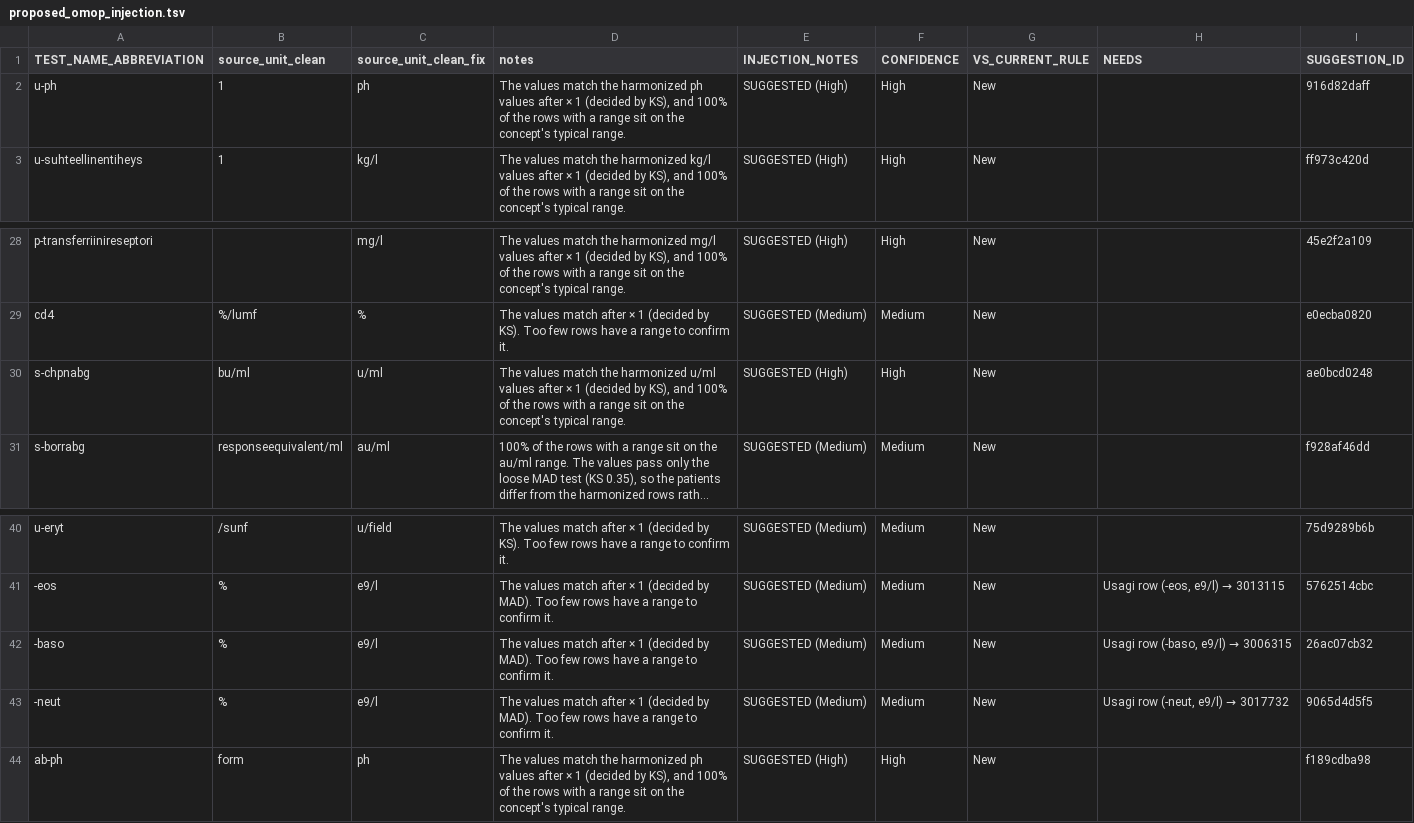
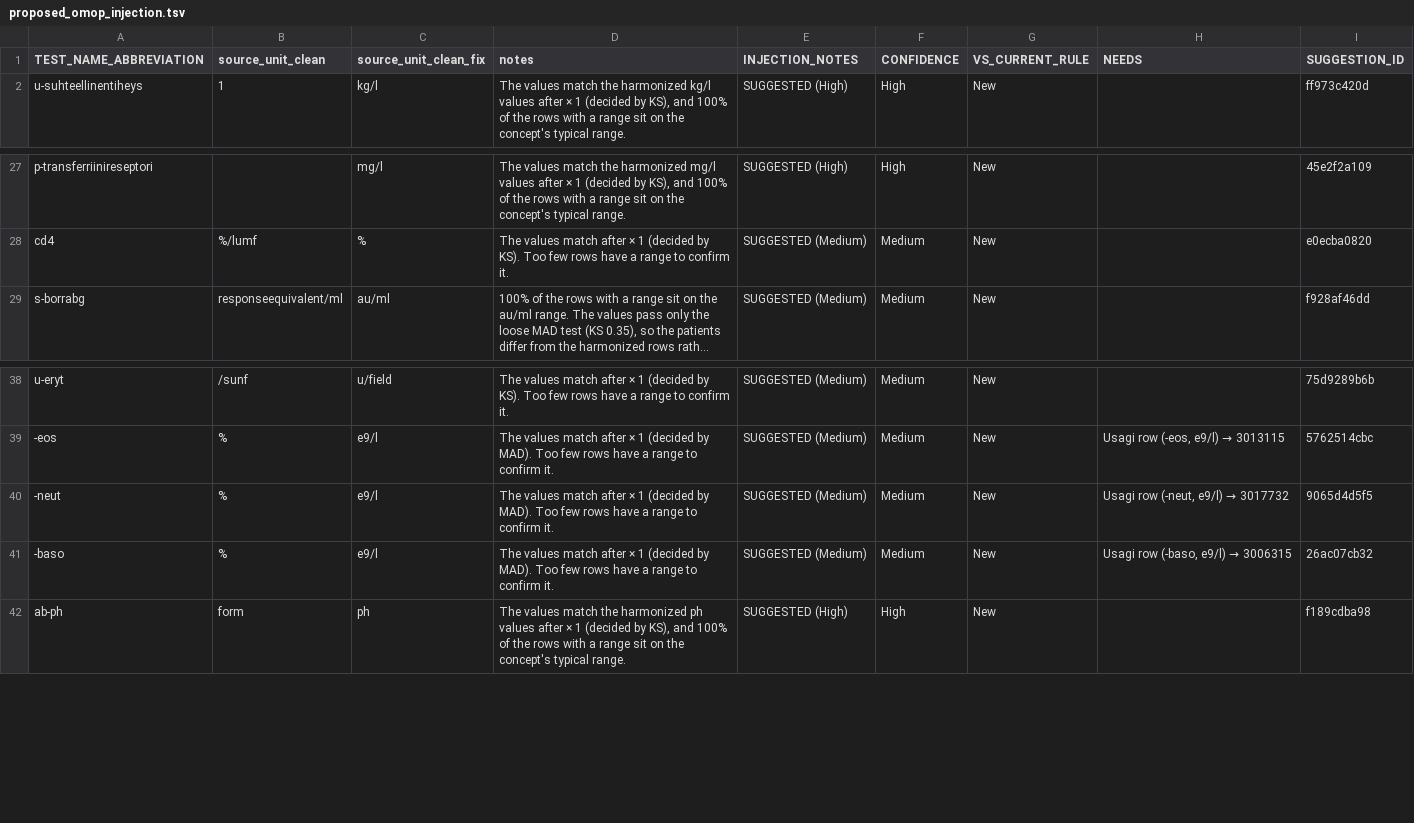
Before and after one commit to FINNGEN/kanta_lab_injection, a TSV file: data/unharmonized/proposed_omop_injection.tsv, drawn as a sheet; only a part is shown, gaps mark what is left out; long unchanged cells end in …; removed rows and columns are numbered as before the commit, all else as after; the diff names each change by its address in the sheet, - before the commit and + after, or states it on an @@ line.

```diff
--- a/data/unharmonized/proposed_omop_injection.tsv
+++ b/data/unharmonized/proposed_omop_injection.tsv
-row 2: u-ph | 1 | ph | The values match the harmonized ph values after × 1 (decided by KS), and 100% of the rows with a range sit on the concept's typical range. | SUGGESTED (High) | High | New |  | 916d82daff
-row 30: s-chpnabg | bu/ml | u/ml | The values match the harmonized u/ml values after × 1 (decided by KS), and 100% of the rows with a range sit on the concept's typical range. | SUGGESTED (High) | High | New |  | ae0bcd0248
@@ row 43 moved to row 40: -neut @@
```
Also changed, not shown: data/unharmonized/candidates.tsv, data/unharmonized/decidable.tsv, 3 other files.
